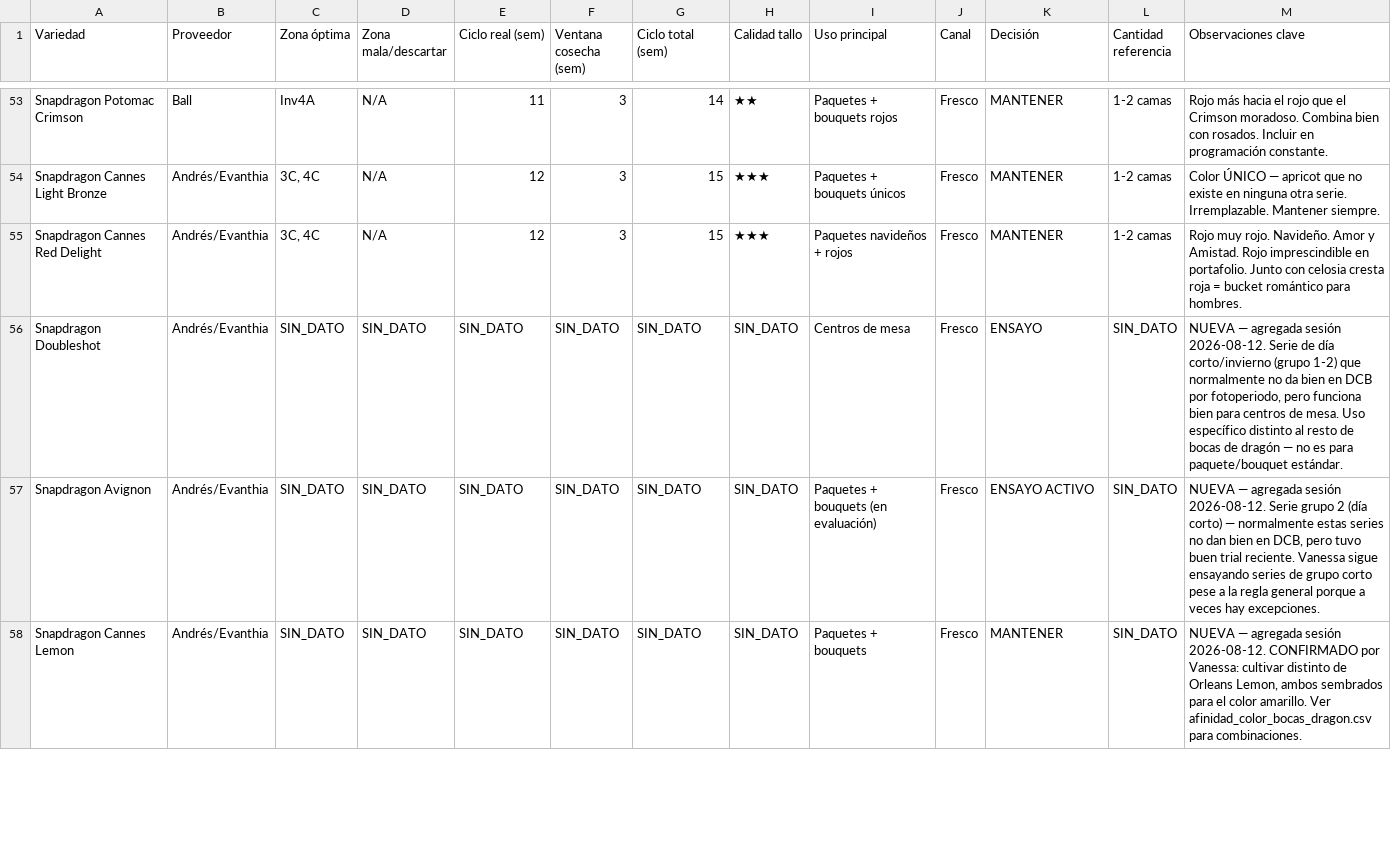
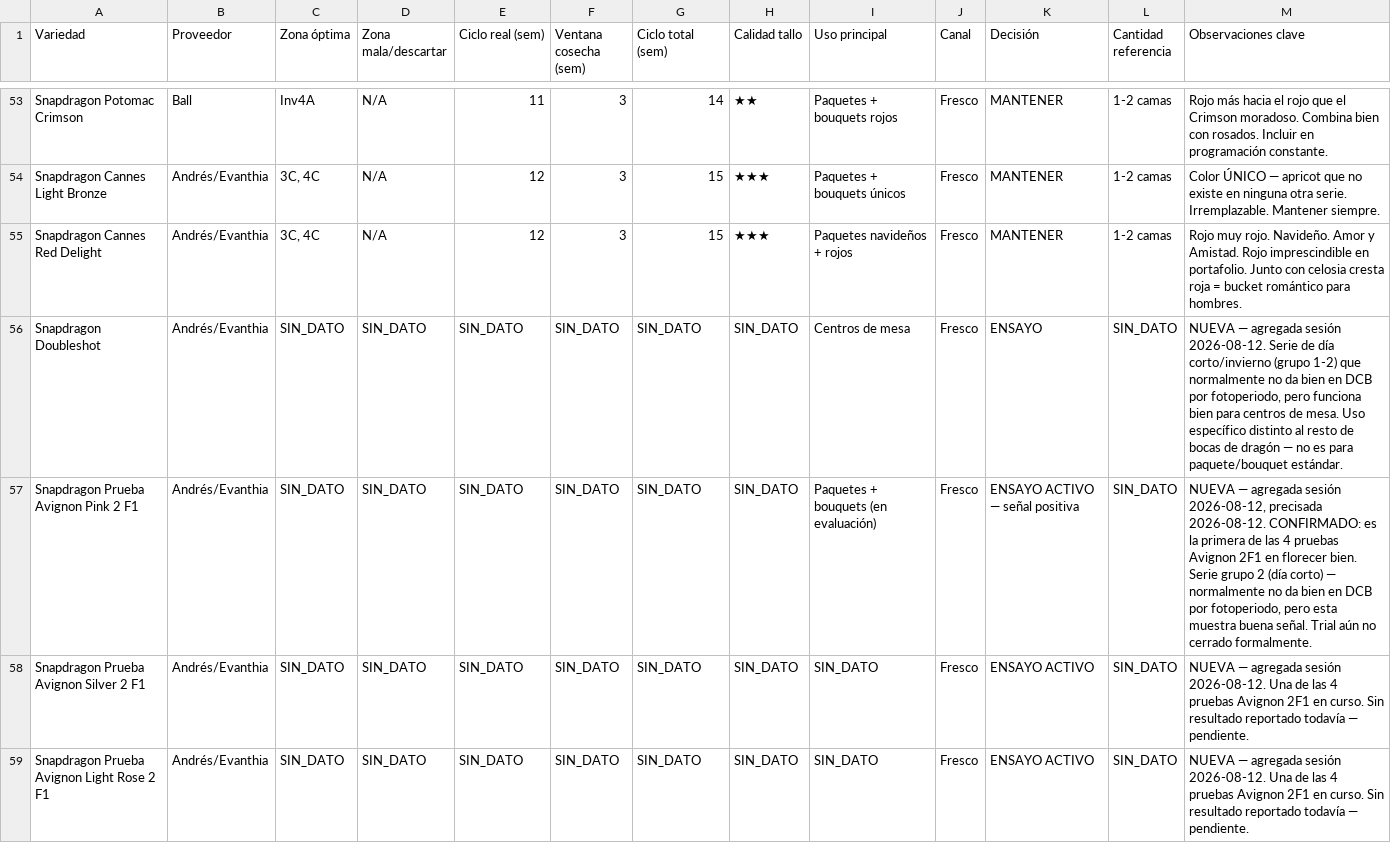
Before and after one commit to vanessakosa/operaciones-planificacion-siembra-dcb, a CSV file: 07-datos/variedades_bitacora.csv, drawn as a sheet; only a part is shown, gaps mark what is left out; the shorter side is filled out with more unchanged rows; the diff covers the shown part only.

```diff
--- a/07-datos/variedades_bitacora.csv
+++ b/07-datos/variedades_bitacora.csv
@@ -56,2 +56,4 @@ Snapdragon Cannes Red Delight,Andrés/Evanthia,"3C, 4C",N/A,12,3,15,★★★,Pa
 Snapdragon Doubleshot,Andrés/Evanthia,SIN_DATO,SIN_DATO,SIN_DATO,SIN_DATO,SIN_DATO,SIN_DATO,Centros de mesa,Fresco,ENSAYO,SIN_DATO,"NUEVA — agregada sesión 2026-08-12. Serie de día corto/invierno (grupo 1-2) que normalmente no da bien en DCB por fotoperiodo, pero funciona bien para centros de mesa. Uso específico distinto al resto de bocas de dragón — no es para paquete/bouquet estándar."
-Snapdragon Avignon,Andrés/Evanthia,SIN_DATO,SIN_DATO,SIN_DATO,SIN_DATO,SIN_DATO,SIN_DATO,Paquetes + bouquets (en evaluación),Fresco,ENSAYO ACTIVO,SIN_DATO,"NUEVA — agregada sesión 2026-08-12. Serie grupo 2 (día corto) — normalmente estas series no dan bien en DCB, pero tuvo buen trial reciente. Vanessa sigue ensayando series de grupo corto pese a la regla general porque a veces hay excepciones."
+Snapdragon Prueba Avignon Pink 2 F1,Andrés/Evanthia,SIN_DATO,SIN_DATO,SIN_DATO,SIN_DATO,SIN_DATO,SIN_DATO,Paquetes + bouquets (en evaluación),Fresco,ENSAYO ACTIVO — señal positiva,SIN_DATO,"NUEVA — agregada sesión 2026-08-12, precisada 2026-08-12. CONFIRMADO: es la primera de las 4 pruebas Avignon 2F1 en florecer bien. Serie grupo 2 (día corto) — normalmente no da bien en DCB por fotoperiodo, pero esta muestra buena señal. Trial aún no cerrado formalmente."
+Snapdragon Prueba Avignon Silver 2 F1,Andrés/Evanthia,SIN_DATO,SIN_DATO,SIN_DATO,SIN_DATO,SIN_DATO,SIN_DATO,SIN_DATO,Fresco,ENSAYO ACTIVO,SIN_DATO,"NUEVA — agregada sesión 2026-08-12. Una de las 4 pruebas Avignon 2F1 en curso. Sin resultado reportado todavía — pendiente."
+Snapdragon Prueba Avignon Light Rose 2 F1,Andrés/Evanthia,SIN_DATO,SIN_DATO,SIN_DATO,SIN_DATO,SIN_DATO,SIN_DATO,SIN_DATO,Fresco,ENSAYO ACTIVO,SIN_DATO,"NUEVA — agregada sesión 2026-08-12. Una de las 4 pruebas Avignon 2F1 en curso. Sin resultado reportado todavía — pendiente."
```
Also changed, not shown: 8 added rows elsewhere in this file, 07-datos/ciclos_variedad.csv.
